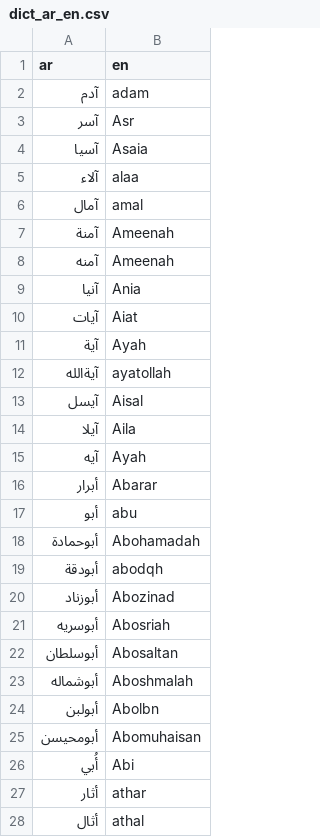
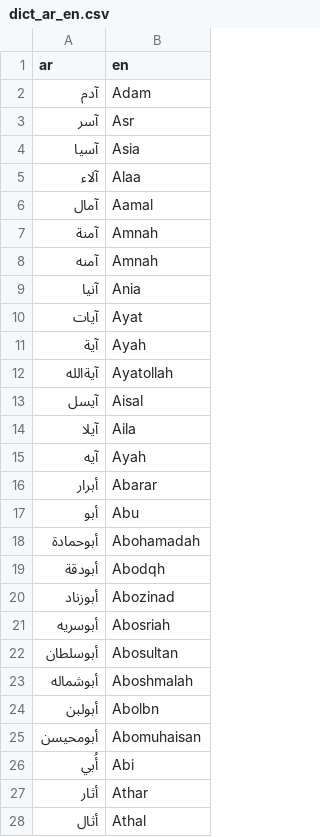
Before and after one commit to TechForPalestine/palestine-datasets, a CSV file: scripts/data/common/killed-in-gaza/data/dict_ar_en.csv, drawn as a sheet; only a part is shown; the diff covers the shown part only.

```diff
--- a/scripts/data/common/killed-in-gaza/data/dict_ar_en.csv
+++ b/scripts/data/common/killed-in-gaza/data/dict_ar_en.csv
@@ -1,13 +1,13 @@
 ar,en
-آدم,adam
+آدم,Adam
 آسر,Asr
-آسيا,Asaia
-آلاء,alaa
-آمال,amal
-آمنة,Ameenah
-آمنه,Ameenah
+آسيا,Asia
+آلاء,Alaa
+آمال,Aamal
+آمنة,Amnah
+آمنه,Amnah
 آنيا,Ania
-آيات,Aiat
+آيات,Ayat
 آية,Ayah
-آيةالله,ayatollah
+آيةالله,Ayatollah
 آيسل,Aisal
@@ -16,8 +16,8 @@ ar,en
 أبرار,Abarar
-أبو,abu
+أبو,Abu
 أبوحمادة,Abohamadah
-أبودقة,abodqh
+أبودقة,Abodqh
 أبوزناد,Abozinad
 أبوسريه,Abosriah
-أبوسلطان,Abosaltan
+أبوسلطان,Abosultan
 أبوشماله,Aboshmalah
@@ -26,3 +26,3 @@ ar,en
 أُبي,Abi
-أثار,athar
-أثال,athal
+أثار,Athar
+أثال,Athal
```
Also changed, not shown: 40 edited cells elsewhere in this file.
